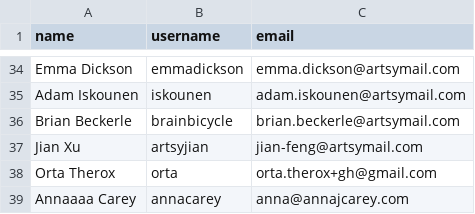
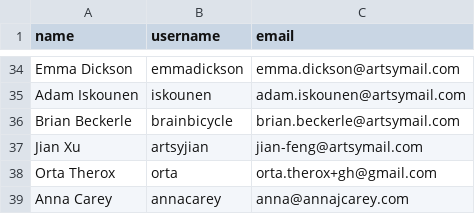
Before and after one commit to artsy/pear-data, a CSV file: data.csv, drawn as a sheet; only a part is shown, gaps mark what is left out.

Commit message:
Update data.csv

```diff
--- a/data.csv
+++ b/data.csv
@@ -38,2 +38,2 @@ Jian Xu,artsyjian,jian-feng@artsymail.com
 Orta Therox,orta,orta.therox+gh@gmail.com
-Annaaaa Carey,annacarey,anna@annajcarey.com
+Anna Carey,annacarey,anna@annajcarey.com
```
